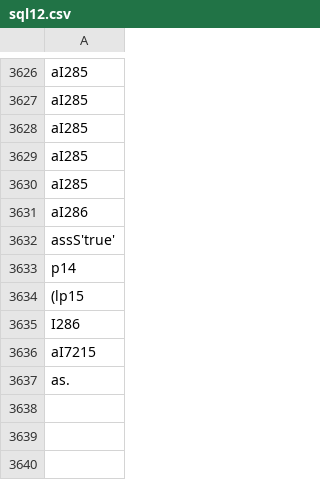
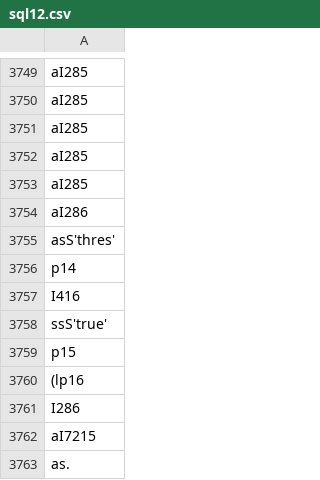
Before and after one commit to ai-se/Better-Est, a CSV file: dump/sql12.csv, drawn as a sheet; only a part is shown, gaps mark what is left out; the diff covers the shown part only.

```diff
--- a/dump/sql12.csv
+++ b/dump/sql12.csv
@@ -3631,5 +3754,8 @@ aI285
 aI286
-assS'true'
+asS'thres'
 p14
-(lp15
+I416
+ssS'true'
+p15
+(lp16
 I286
```
Also changed, not shown: 123 added rows elsewhere in this file, dump/apache-ant-1.7.0.csv, dump/columba-1.4-src.csv, 30 other files.
